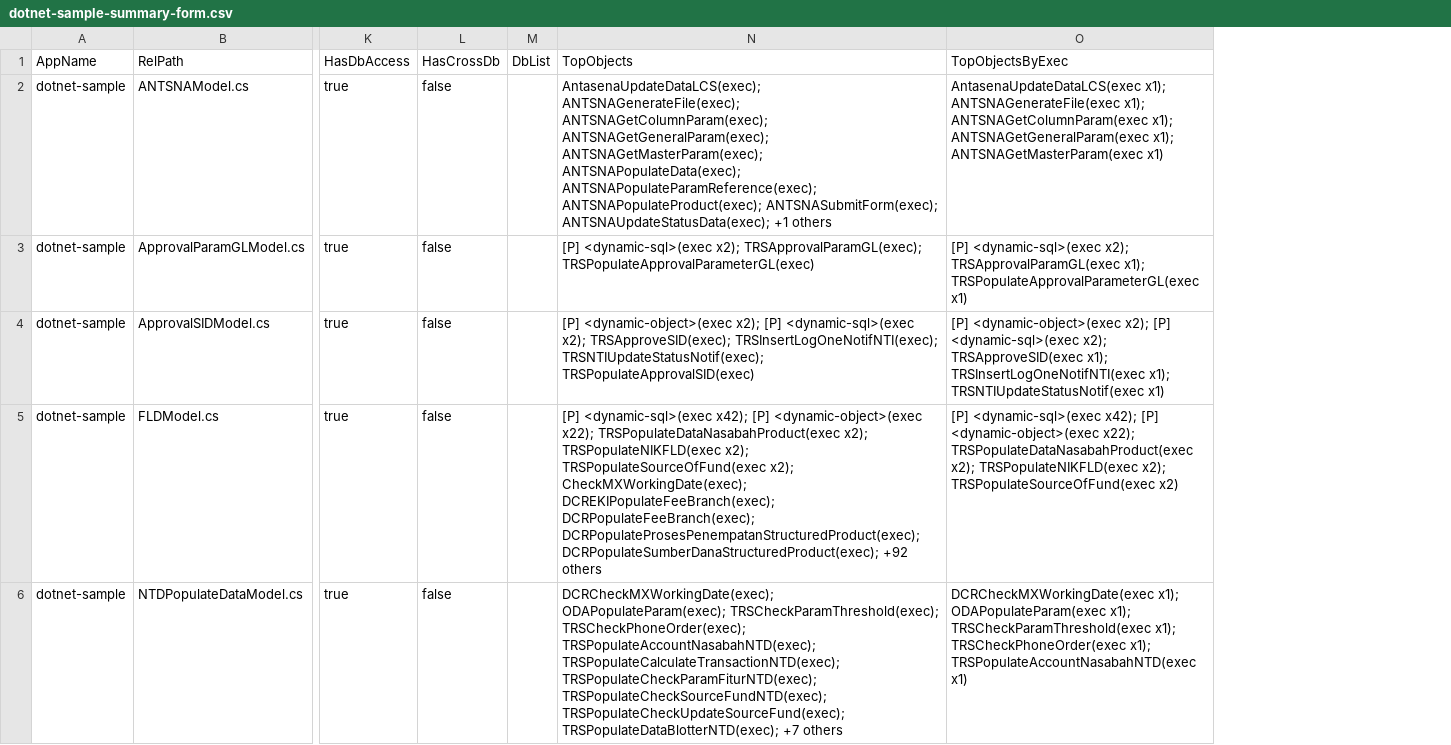
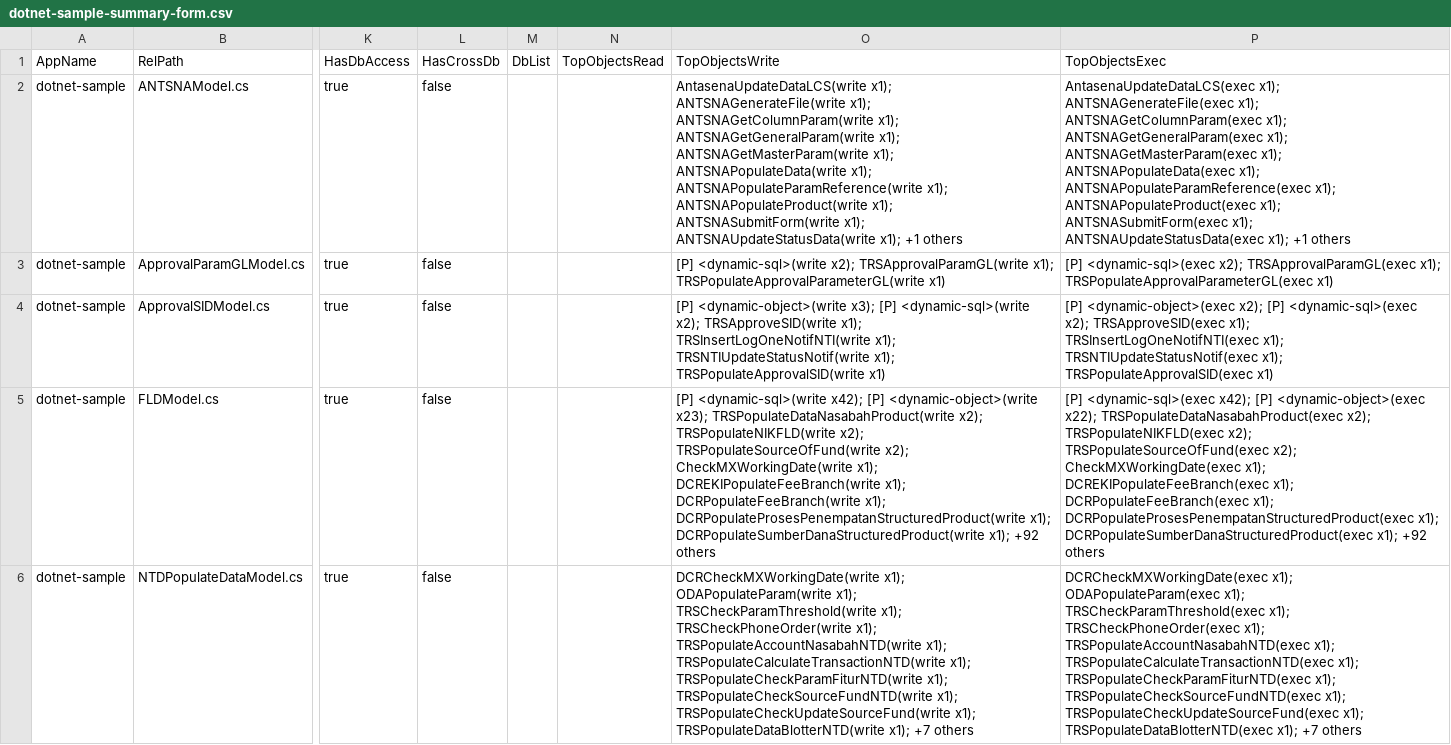
Before and after one commit to alkahfi6/code_sql_scan, a CSV file: out_regress/dotnet-sample-summary-form.csv, drawn as a sheet; only a part is shown, gaps mark what is left out; removed rows and columns are numbered as before the commit, all else as after; the diff names each change by its address in the sheet, - before the commit and + after, or states it on an @@ line.

Commit message:
Improve dynamic grouping and object role summaries

```diff
--- a/out_regress/dotnet-sample-summary-form.csv
+++ b/out_regress/dotnet-sample-summary-form.csv
-column N (TopObjects), rows 2-6: AntasenaUpdateDataLCS(exec); ANTSNAGenerateFile(exec); ANTSNAGetColumnParam(exec); ANTSNAGetGeneralParam(exec); ANTSNAGetMasterParam(exec); ANTSNAPopulateData(exec); ANTSNAPopulateParamReference(exec); ANTSNAPopulateProduct(exec); ANTSNASubmitForm(exec); ANTSNAUpdateStatusData(exec); +1 others | [P] <dynamic-sql>(exec x2); TRSApprovalParamGL(exec); TRSPopulateApprovalParameterGL(exec) | [P] <dynamic-object>(exec x2); [P] <dynamic-sql>(exec x2); TRSApproveSID(exec); TRSInsertLogOneNotifNTI(exec); TRSNTIUpdateStatusNotif(exec); TRSPopulateApprovalSID(exec) | [P] <dynamic-sql>(exec x42); [P] <dynamic-object>(exec x22); TRSPopulateDataNasabahProduct(exec x2); TRSPopulateNIKFLD(exec x2); TRSPopulateSourceOfFund(exec x2); CheckMXWorkingDate(exec); DCREKIPopulateFeeBranch(exec); DCRPopulateFeeBranch(exec); DCRPopulateProsesPenempatanStructuredProduct(exec); DCRPopulateSumberDanaStructuredProduct(exec); +92 others | DCRCheckMXWorkingDate(exec); ODAPopulateParam(exec); TRSCheckParamThreshold(exec); TRSCheckPhoneOrder(exec); TRSPopulateAccountNasabahNTD(exec); TRSPopulateCalculateTransactionNTD(exec); TRSPopulateCheckParamFiturNTD(exec); TRSPopulateCheckSourceFundNTD(exec); TRSPopulateCheckUpdateSourceFund(exec); TRSPopulateDataBlotterNTD(exec); +7 others
-column O (TopObjectsByExec), rows 2-6: AntasenaUpdateDataLCS(exec x1); ANTSNAGenerateFile(exec x1); ANTSNAGetColumnParam(exec x1); ANTSNAGetGeneralParam(exec x1); ANTSNAGetMasterParam(exec x1) | [P] <dynamic-sql>(exec x2); TRSApprovalParamGL(exec x1); TRSPopulateApprovalParameterGL(exec x1) | [P] <dynamic-object>(exec x2); [P] <dynamic-sql>(exec x2); TRSApproveSID(exec x1); TRSInsertLogOneNotifNTI(exec x1); TRSNTIUpdateStatusNotif(exec x1) | [P] <dynamic-sql>(exec x42); [P] <dynamic-object>(exec x22); TRSPopulateDataNasabahProduct(exec x2); TRSPopulateNIKFLD(exec x2); TRSPopulateSourceOfFund(exec x2) | DCRCheckMXWorkingDate(exec x1); ODAPopulateParam(exec x1); TRSCheckParamThreshold(exec x1); TRSCheckPhoneOrder(exec x1); TRSPopulateAccountNasabahNTD(exec x1)
+column N (TopObjectsRead), empty
+column O (TopObjectsWrite), rows 2-6: AntasenaUpdateDataLCS(write x1); ANTSNAGenerateFile(write x1); ANTSNAGetColumnParam(write x1); ANTSNAGetGeneralParam(write x1); ANTSNAGetMasterParam(write x1); ANTSNAPopulateData(write x1); ANTSNAPopulateParamReference(write x1); ANTSNAPopulateProduct(write x1); ANTSNASubmitForm(write x1); ANTSNAUpdateStatusData(write x1); +1 others | [P] <dynamic-sql>(write x2); TRSApprovalParamGL(write x1); TRSPopulateApprovalParameterGL(write x1) | [P] <dynamic-object>(write x3); [P] <dynamic-sql>(write x2); TRSApproveSID(write x1); TRSInsertLogOneNotifNTI(write x1); TRSNTIUpdateStatusNotif(write x1); TRSPopulateApprovalSID(write x1) | [P] <dynamic-sql>(write x42); [P] <dynamic-object>(write x23); TRSPopulateDataNasabahProduct(write x2); TRSPopulateNIKFLD(write x2); TRSPopulateSourceOfFund(write x2); CheckMXWorkingDate(write x1); DCREKIPopulateFeeBranch(write x1); DCRPopulateFeeBranch(write x1); DCRPopulateProsesPenempatanStructuredProduct(write x1); DCRPopulateSumberDanaStructuredProduct(write x1); +92 others | DCRCheckMXWorkingDate(write x1); ODAPopulateParam(write x1); TRSCheckParamThreshold(write x1); TRSCheckPhoneOrder(write x1); TRSPopulateAccountNasabahNTD(write x1); TRSPopulateCalculateTransactionNTD(write x1); TRSPopulateCheckParamFiturNTD(write x1); TRSPopulateCheckSourceFundNTD(write x1); TRSPopulateCheckUpdateSourceFund(write x1); TRSPopulateDataBlotterNTD(write x1); +7 others
+column P (TopObjectsExec), rows 2-6: AntasenaUpdateDataLCS(exec x1); ANTSNAGenerateFile(exec x1); ANTSNAGetColumnParam(exec x1); ANTSNAGetGeneralParam(exec x1); ANTSNAGetMasterParam(exec x1); ANTSNAPopulateData(exec x1); ANTSNAPopulateParamReference(exec x1); ANTSNAPopulateProduct(exec x1); ANTSNASubmitForm(exec x1); ANTSNAUpdateStatusData(exec x1); +1 others | [P] <dynamic-sql>(exec x2); TRSApprovalParamGL(exec x1); TRSPopulateApprovalParameterGL(exec x1) | [P] <dynamic-object>(exec x2); [P] <dynamic-sql>(exec x2); TRSApproveSID(exec x1); TRSInsertLogOneNotifNTI(exec x1); TRSNTIUpdateStatusNotif(exec x1); TRSPopulateApprovalSID(exec x1) | [P] <dynamic-sql>(exec x42); [P] <dynamic-object>(exec x22); TRSPopulateDataNasabahProduct(exec x2); TRSPopulateNIKFLD(exec x2); TRSPopulateSourceOfFund(exec x2); CheckMXWorkingDate(exec x1); DCREKIPopulateFeeBranch(exec x1); DCRPopulateFeeBranch(exec x1); DCRPopulateProsesPenempatanStructuredProduct(exec x1); DCRPopulateSumberDanaStructuredProduct(exec x1); +92 others | DCRCheckMXWorkingDate(exec x1); ODAPopulateParam(exec x1); TRSCheckParamThreshold(exec x1); TRSCheckPhoneOrder(exec x1); TRSPopulateAccountNasabahNTD(exec x1); TRSPopulateCalculateTransactionNTD(exec x1); TRSPopulateCheckParamFiturNTD(exec x1); TRSPopulateCheckSourceFundNTD(exec x1); TRSPopulateCheckUpdateSourceFund(exec x1); TRSPopulateDataBlotterNTD(exec x1); +7 others
```
Also changed, not shown: out_regress/dotnet-sample-summary-function.csv, out_regress/golang-sample-summary-function.csv, 4 other files.
